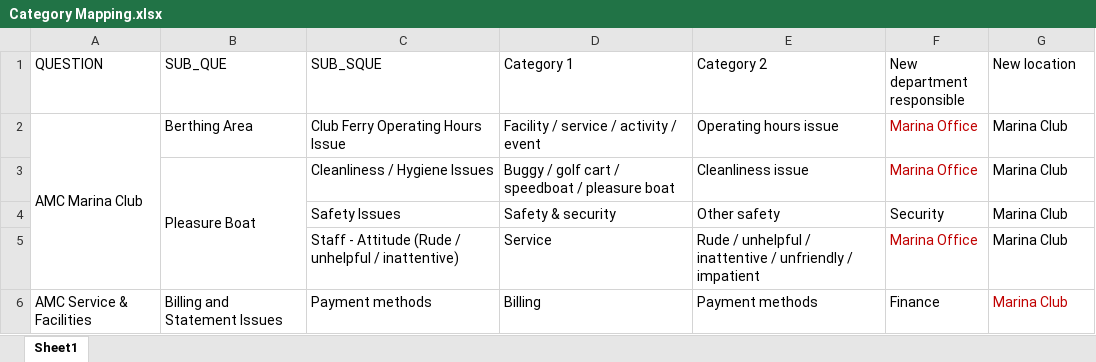
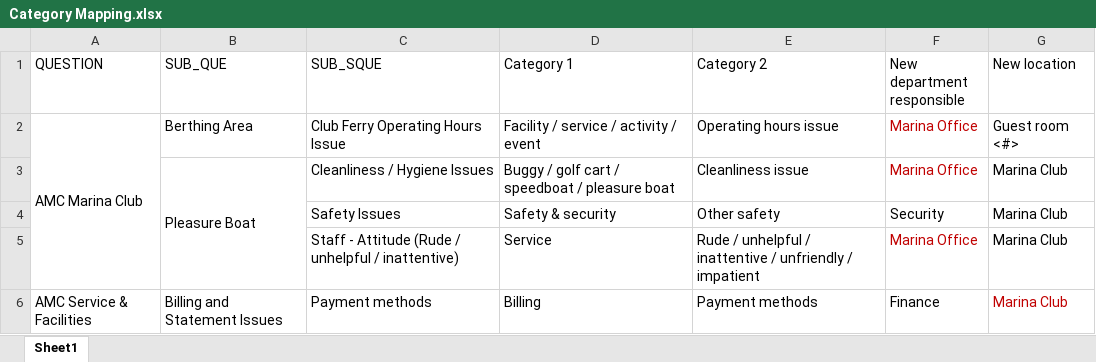
Before and after one commit to QingFengLanYue/learn_python, an Excel workbook: ww/great/data/Category Mapping.xlsx, sheet Sheet1, drawn as a sheet; only a part is shown; values as stored, in another font and other column widths than the file's, no borders; the diff names each change by its address in the sheet, - before the commit and + after, or states it on an @@ line.

```diff
--- a/ww/great/data/Category Mapping.xlsx (sheet Sheet1)
+++ b/ww/great/data/Category Mapping.xlsx (sheet Sheet1)
-G2 (New location): Marina Club
+G2 (New location): Guest room <#>
```
Also changed, not shown: 7 other files.
